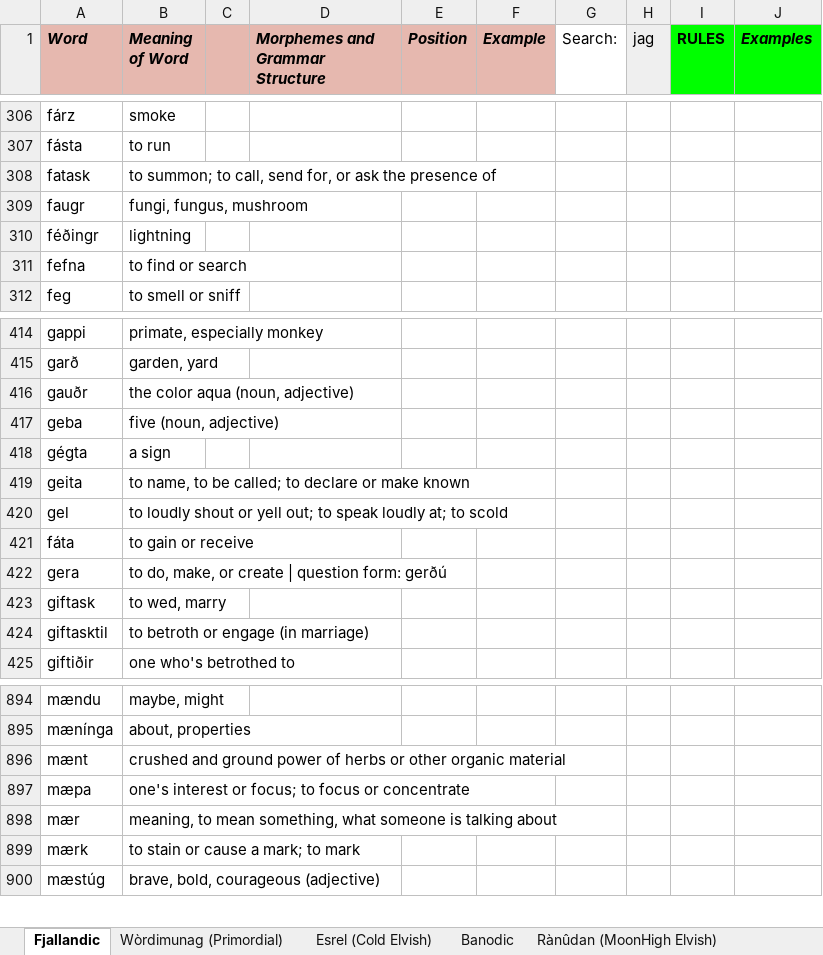
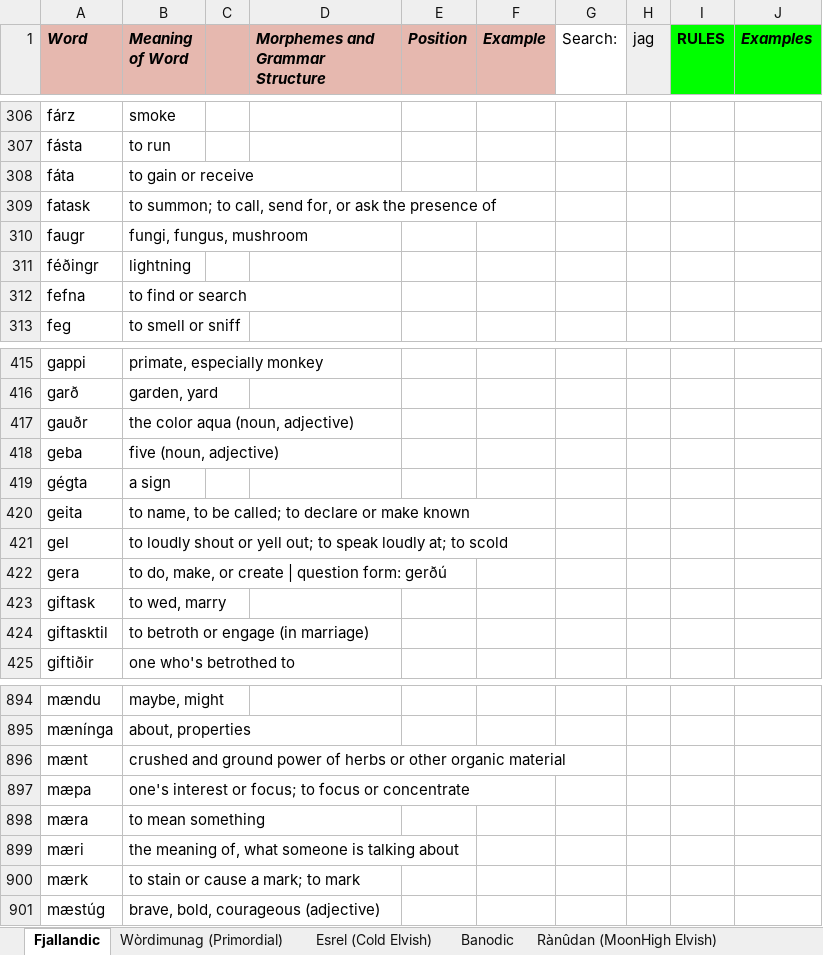
Before and after one commit to Oneo64/Auldworlde, an Excel workbook: Literature/Languages/Fantasy Languages.xlsx, sheet Fjallandic, drawn as a sheet; only a part is shown, gaps mark what is left out; values as stored, in another font and other column widths than the file's, no borders; charts and pictures not drawn; addresses are those after the commit; the diff names each change by its address in the sheet, - before the commit and + after, or states it on an @@ line.

Commit message:
Update Fantasy Languages.xlsx

```diff
--- a/Literature/Languages/Fantasy Languages.xlsx (sheet Fjallandic)
+++ b/Literature/Languages/Fantasy Languages.xlsx (sheet Fjallandic)
@@ row 421 moved to row 308: fáta @@
+row 898: mæra | to mean something
-A899 (Word): mær
+A899 (Word): mæri
-B899 (Meaning of Word): meaning, to mean something, what someone…
+B899 (Meaning of Word): the meaning of, what someone…
```
